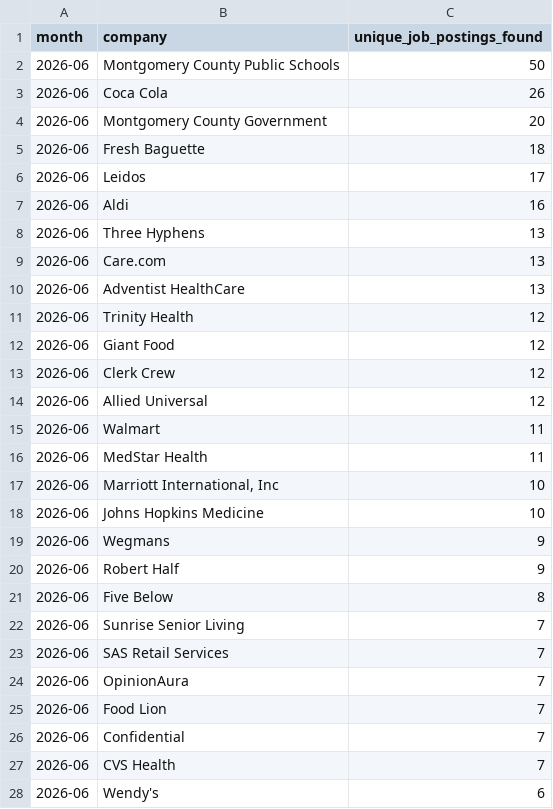
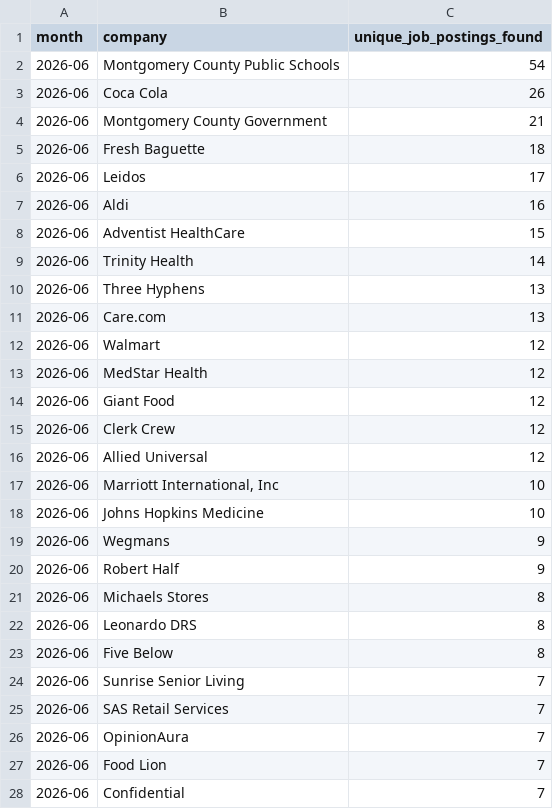
Before and after one commit to themeganerddddddd/MoCo-Hiring-Monitor, a CSV file: outputs/top_companies_2026-06.csv, drawn as a sheet; only a part is shown; the shorter side is filled out with more unchanged rows; the diff covers the shown part only.

```diff
--- a/outputs/top_companies_2026-06.csv
+++ b/outputs/top_companies_2026-06.csv
@@ -1,5 +1,5 @@
 month,company,unique_job_postings_found
-2026-06,Montgomery County Public Schools,50
+2026-06,Montgomery County Public Schools,54
 2026-06,Coca Cola,26
-2026-06,Montgomery County Government,20
+2026-06,Montgomery County Government,21
 2026-06,Fresh Baguette,18
@@ -7,6 +7,8 @@ month,company,unique_job_postings_found
 2026-06,Aldi,16
+2026-06,Adventist HealthCare,15
+2026-06,Trinity Health,14
 2026-06,Three Hyphens,13
 2026-06,Care.com,13
-2026-06,Adventist HealthCare,13
-2026-06,Trinity Health,12
+2026-06,Walmart,12
+2026-06,MedStar Health,12
 2026-06,Giant Food,12
@@ -14,4 +16,2 @@ month,company,unique_job_postings_found
 2026-06,Allied Universal,12
-2026-06,Walmart,11
-2026-06,MedStar Health,11
 2026-06,"Marriott International, Inc",10
@@ -20,2 +20,4 @@ month,company,unique_job_postings_found
 2026-06,Robert Half,9
+2026-06,Michaels Stores,8
+2026-06,Leonardo DRS,8
 2026-06,Five Below,8
```
Also changed, not shown: 1 added row and 3 removed rows elsewhere in this file, 11 other files.
